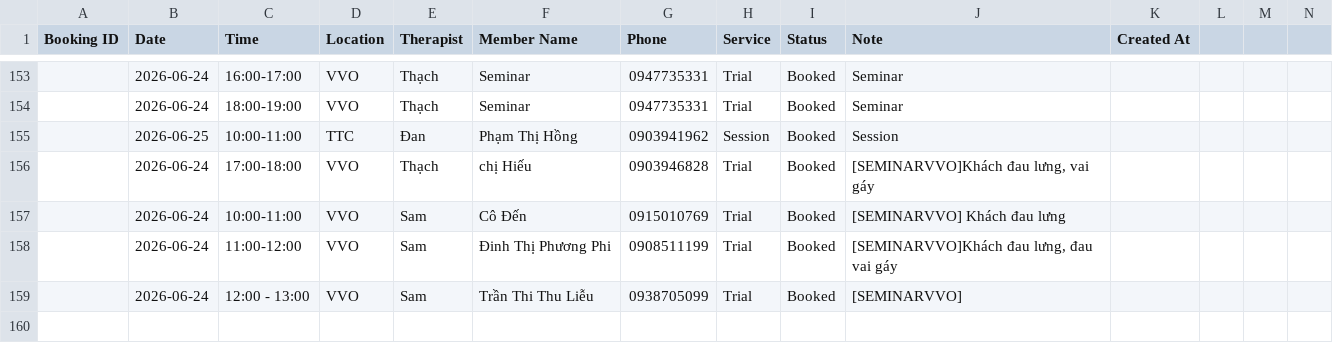
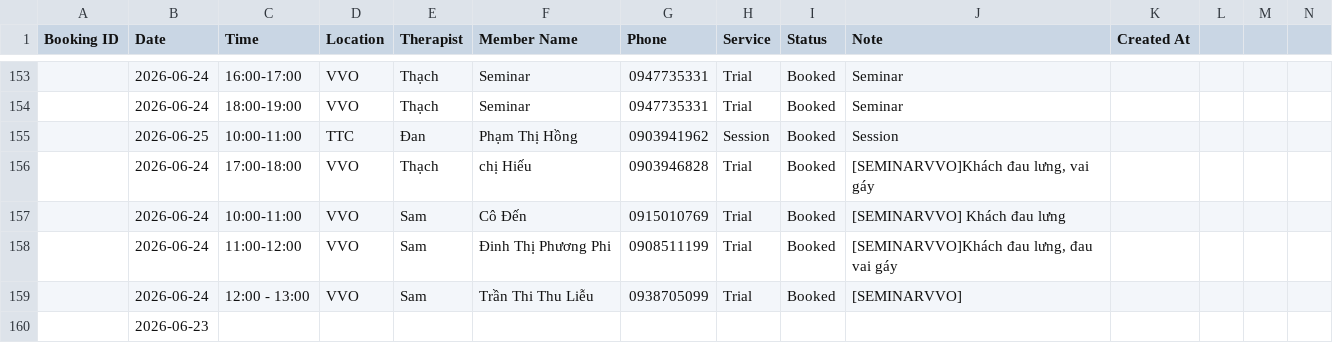
Before and after one commit to dtchien401/ProPhysio-Dashboard, a CSV file: booking.csv, drawn as a sheet; only a part is shown, gaps mark what is left out; rows hold the shown columns only; the diff names each change by its address in the sheet, - before the commit and + after, or states it on an @@ line.

Commit message:
Auto upload booking.csv from Google Sheets

```diff
--- a/booking.csv
+++ b/booking.csv
+row 160:  | 2026-06-23
```
